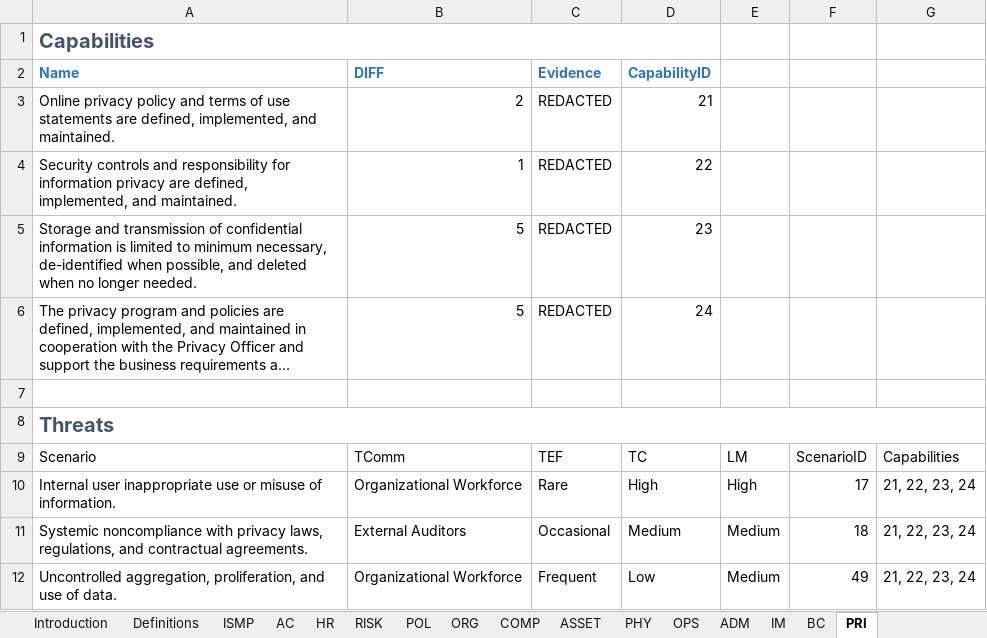
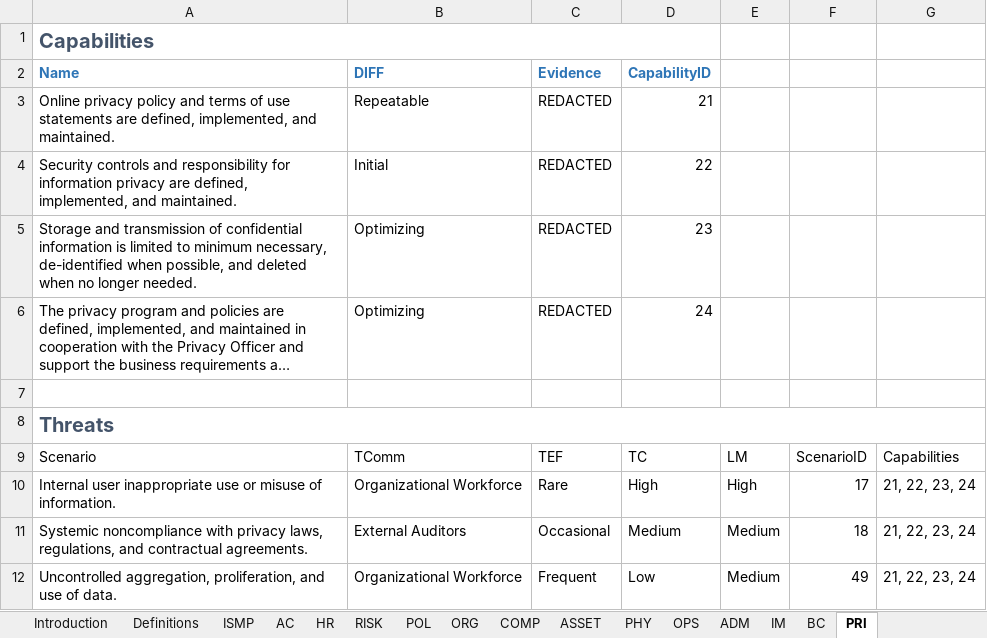
Before and after one commit to davidski/evaluator, an Excel workbook: survey/HITRUST Survey Document.xlsx, sheet PRI, drawn as a sheet; long unchanged cells end in …; values as stored, in another font and other column widths than the file's, no borders; table styles not drawn; the diff names each change by its address in the sheet, - before the commit and + after, or states it on an @@ line.

```diff
--- a/survey/HITRUST Survey Document.xlsx (sheet PRI)
+++ b/survey/HITRUST Survey Document.xlsx (sheet PRI)
-B3: 2
+B3: Repeatable
-B4: 1
+B4: Initial
-B5:B6: 5
+B5:B6: Optimizing
```
Also changed, not shown: sheet Definitions, sheet OPS, sheet ORG, sheet IM, sheet POL, sheet PHY, 8 more sheets, 1 other file.
